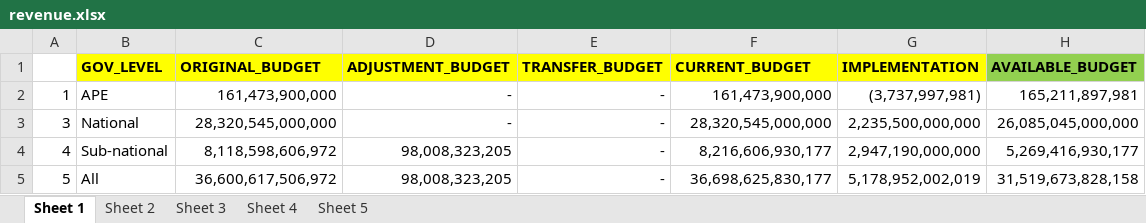
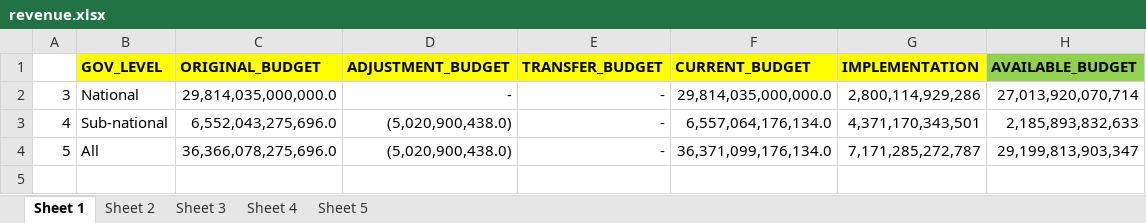
Before and after one commit to Sovatharothh/fmis_expenditure_dashboard, an Excel workbook: data_set/revenue.xlsx, sheet Sheet 1, drawn as a sheet; values as stored, in another font and other column widths than the file's, no borders; removed rows and columns are numbered as before the commit, all else as after; the diff names each change by its address in the sheet, - before the commit and + after, or states it on an @@ line.

```diff
--- a/data_set/revenue.xlsx (sheet Sheet 1)
+++ b/data_set/revenue.xlsx (sheet Sheet 1)
-row 2: 1 | APE | 161,473,900,000 | - | - | 161,473,900,000 | (3,737,997,981) | 165,211,897,981
-C2 (ORIGINAL_BUDGET): 28,320,545,000,000
+C2 (ORIGINAL_BUDGET): 29,814,035,000,000.0
-F2 (CURRENT_BUDGET): 28,320,545,000,000
+F2 (CURRENT_BUDGET): 29,814,035,000,000.0
-G2 (IMPLEMENTATION): 2,235,500,000,000
+G2 (IMPLEMENTATION): 2,800,114,929,286
-H2 (AVAILABLE_BUDGET): 26,085,045,000,000
+H2 (AVAILABLE_BUDGET): 27,013,920,070,714
-C3 (ORIGINAL_BUDGET): 8,118,598,606,972
+C3 (ORIGINAL_BUDGET): 6,552,043,275,696.0
-D3:D4 (ADJUSTMENT_BUDGET): 98,008,323,205
+D3:D4 (ADJUSTMENT_BUDGET): (5,020,900,438.0)
-F3 (CURRENT_BUDGET): 8,216,606,930,177
+F3 (CURRENT_BUDGET): 6,557,064,176,134.0
-G3 (IMPLEMENTATION): 2,947,190,000,000
+G3 (IMPLEMENTATION): 4,371,170,343,501
-H3 (AVAILABLE_BUDGET): 5,269,416,930,177
+H3 (AVAILABLE_BUDGET): 2,185,893,832,633
-C4 (ORIGINAL_BUDGET): 36,600,617,506,972
+C4 (ORIGINAL_BUDGET): 36,366,078,275,696.0
-F4 (CURRENT_BUDGET): 36,698,625,830,177
+F4 (CURRENT_BUDGET): 36,371,099,176,134.0
-G4 (IMPLEMENTATION): 5,178,952,002,019
+G4 (IMPLEMENTATION): 7,171,285,272,787
-H4 (AVAILABLE_BUDGET): 31,519,673,828,158
+H4 (AVAILABLE_BUDGET): 29,199,813,903,347
```
Also changed, not shown: sheet Sheet 2, sheet Sheet 4, sheet Sheet 5, sheet Sheet 3, formulas that keep their value, data_set/expense.xlsx, 12 other files.
